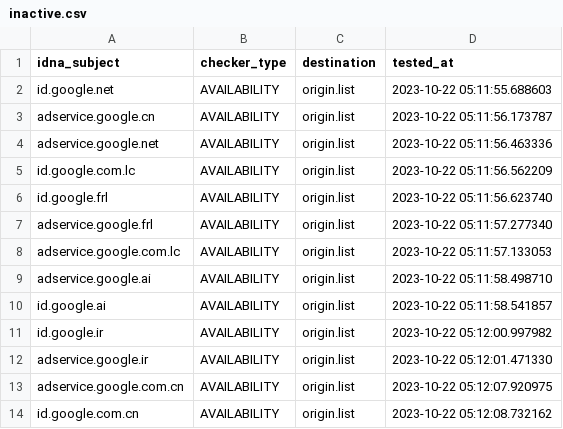
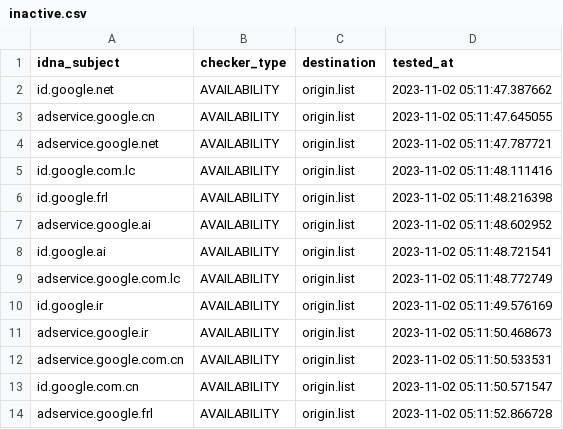
Before and after one commit to dead-hosts/hosts_google_adservice_id_git_kowith337, a CSV file: .pyfunceble/inactive.csv, drawn as a sheet.

Commit message:
[Final/Result][Dead-Hosts::hosts_google_adservice_id_git_kowith337] | cc @kowith337 |  [GHA skip]
9eCc0QkwNOdcEMw2R9zy-Njm

```diff
--- a/.pyfunceble/inactive.csv
+++ b/.pyfunceble/inactive.csv
@@ -1,14 +1,14 @@
 idna_subject,checker_type,destination,tested_at
-id.google.net,AVAILABILITY,origin.list,2023-10-22 05:11:55.688603
-adservice.google.cn,AVAILABILITY,origin.list,2023-10-22 05:11:56.173787
-adservice.google.net,AVAILABILITY,origin.list,2023-10-22 05:11:56.463336
-id.google.com.lc,AVAILABILITY,origin.list,2023-10-22 05:11:56.562209
-id.google.frl,AVAILABILITY,origin.list,2023-10-22 05:11:56.623740
-adservice.google.frl,AVAILABILITY,origin.list,2023-10-22 05:11:57.277340
-adservice.google.com.lc,AVAILABILITY,origin.list,2023-10-22 05:11:57.133053
-adservice.google.ai,AVAILABILITY,origin.list,2023-10-22 05:11:58.498710
-id.google.ai,AVAILABILITY,origin.list,2023-10-22 05:11:58.541857
-id.google.ir,AVAILABILITY,origin.list,2023-10-22 05:12:00.997982
-adservice.google.ir,AVAILABILITY,origin.list,2023-10-22 05:12:01.471330
-adservice.google.com.cn,AVAILABILITY,origin.list,2023-10-22 05:12:07.920975
-id.google.com.cn,AVAILABILITY,origin.list,2023-10-22 05:12:08.732162
+id.google.net,AVAILABILITY,origin.list,2023-11-02 05:11:47.387662
+adservice.google.cn,AVAILABILITY,origin.list,2023-11-02 05:11:47.645055
+adservice.google.net,AVAILABILITY,origin.list,2023-11-02 05:11:47.787721
+id.google.com.lc,AVAILABILITY,origin.list,2023-11-02 05:11:48.111416
+id.google.frl,AVAILABILITY,origin.list,2023-11-02 05:11:48.216398
+adservice.google.ai,AVAILABILITY,origin.list,2023-11-02 05:11:48.602952
+id.google.ai,AVAILABILITY,origin.list,2023-11-02 05:11:48.721541
+adservice.google.com.lc,AVAILABILITY,origin.list,2023-11-02 05:11:48.772749
+id.google.ir,AVAILABILITY,origin.list,2023-11-02 05:11:49.576169
+adservice.google.ir,AVAILABILITY,origin.list,2023-11-02 05:11:50.468673
+adservice.google.com.cn,AVAILABILITY,origin.list,2023-11-02 05:11:50.533531
+id.google.com.cn,AVAILABILITY,origin.list,2023-11-02 05:11:50.571547
+adservice.google.frl,AVAILABILITY,origin.list,2023-11-02 05:11:52.866728
```
Also changed, not shown: 9 other files.
